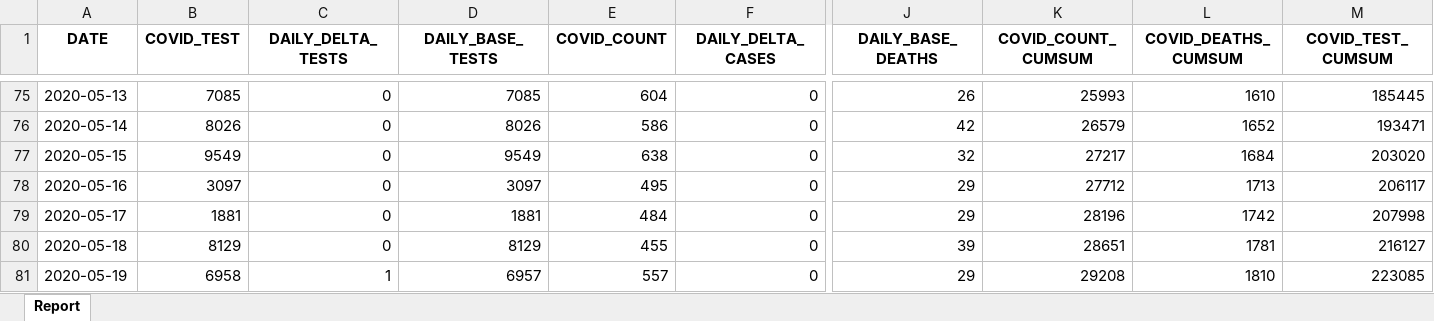
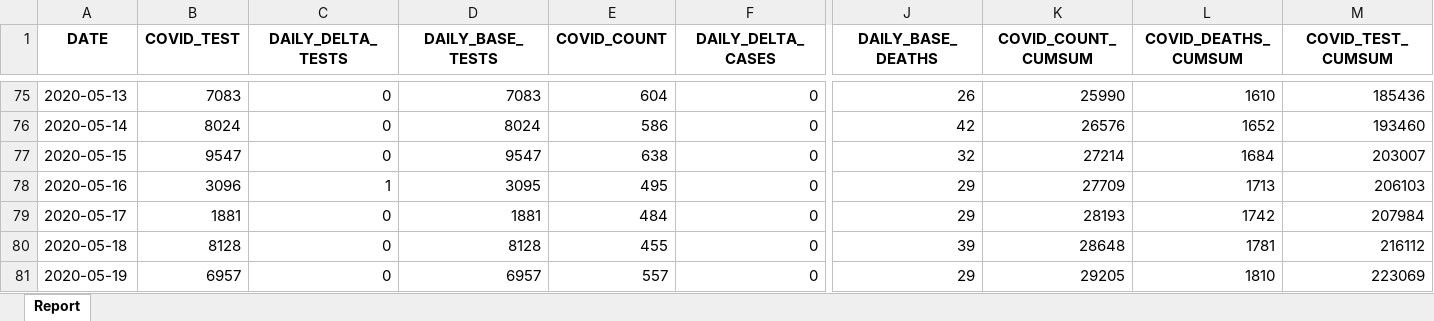
Before and after one commit to ercbk/Indiana-COVID-19-Tracker, an Excel workbook: data/test-case-trend.xlsx, sheet Report, drawn as a sheet; only a part is shown, gaps mark what is left out; values as stored, in another font and other column widths than the file's, no borders; the diff covers the shown part only; the diff names each change by its address in the sheet, - before the commit and + after, or states it on an @@ line.

```diff
--- a/data/test-case-trend.xlsx (sheet Report)
+++ b/data/test-case-trend.xlsx (sheet Report)
-B75 (COVID_TEST): 7085
+B75 (COVID_TEST): 7083
-D75 (DAILY_BASE_TESTS): 7085
+D75 (DAILY_BASE_TESTS): 7083
-K75 (COVID_COUNT_CUMSUM): 25993
+K75 (COVID_COUNT_CUMSUM): 25990
-M75 (COVID_TEST_CUMSUM): 185445
+M75 (COVID_TEST_CUMSUM): 185436
-B76 (COVID_TEST): 8026
+B76 (COVID_TEST): 8024
-D76 (DAILY_BASE_TESTS): 8026
+D76 (DAILY_BASE_TESTS): 8024
-K76 (COVID_COUNT_CUMSUM): 26579
+K76 (COVID_COUNT_CUMSUM): 26576
-M76 (COVID_TEST_CUMSUM): 193471
+M76 (COVID_TEST_CUMSUM): 193460
-B77 (COVID_TEST): 9549
+B77 (COVID_TEST): 9547
-D77 (DAILY_BASE_TESTS): 9549
+D77 (DAILY_BASE_TESTS): 9547
-K77 (COVID_COUNT_CUMSUM): 27217
+K77 (COVID_COUNT_CUMSUM): 27214
-M77 (COVID_TEST_CUMSUM): 203020
+M77 (COVID_TEST_CUMSUM): 203007
-B78 (COVID_TEST): 3097
+B78 (COVID_TEST): 3096
-C78 (DAILY_DELTA_TESTS): 0
+C78 (DAILY_DELTA_TESTS): 1
-D78 (DAILY_BASE_TESTS): 3097
+D78 (DAILY_BASE_TESTS): 3095
-K78 (COVID_COUNT_CUMSUM): 27712
+K78 (COVID_COUNT_CUMSUM): 27709
-M78 (COVID_TEST_CUMSUM): 206117
+M78 (COVID_TEST_CUMSUM): 206103
-K79 (COVID_COUNT_CUMSUM): 28196
+K79 (COVID_COUNT_CUMSUM): 28193
-M79 (COVID_TEST_CUMSUM): 207998
+M79 (COVID_TEST_CUMSUM): 207984
-B80 (COVID_TEST): 8129
+B80 (COVID_TEST): 8128
-D80 (DAILY_BASE_TESTS): 8129
+D80 (DAILY_BASE_TESTS): 8128
-K80 (COVID_COUNT_CUMSUM): 28651
+K80 (COVID_COUNT_CUMSUM): 28648
-M80 (COVID_TEST_CUMSUM): 216127
+M80 (COVID_TEST_CUMSUM): 216112
-B81 (COVID_TEST): 6958
+B81 (COVID_TEST): 6957
-C81 (DAILY_DELTA_TESTS): 1
+C81 (DAILY_DELTA_TESTS): 0
-K81 (COVID_COUNT_CUMSUM): 29208
+K81 (COVID_COUNT_CUMSUM): 29205
-M81 (COVID_TEST_CUMSUM): 223085
+M81 (COVID_TEST_CUMSUM): 223069
```
Also changed, not shown: 1 added row and 221 edited cells elsewhere in this sheet, 19 other files.
